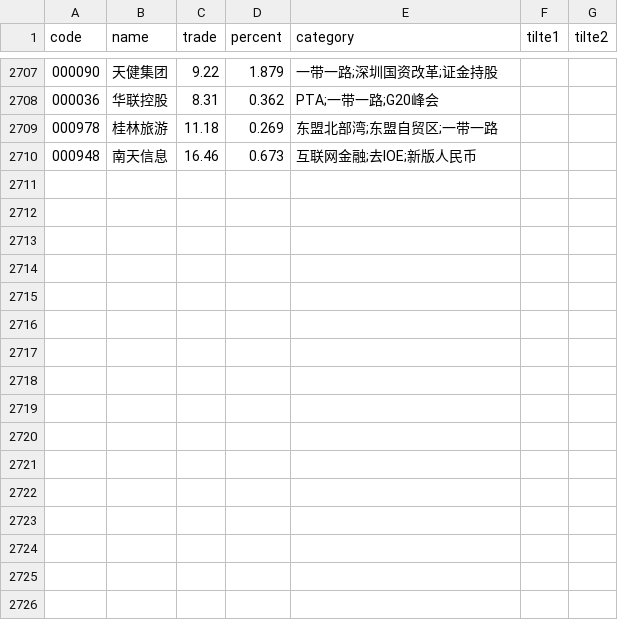
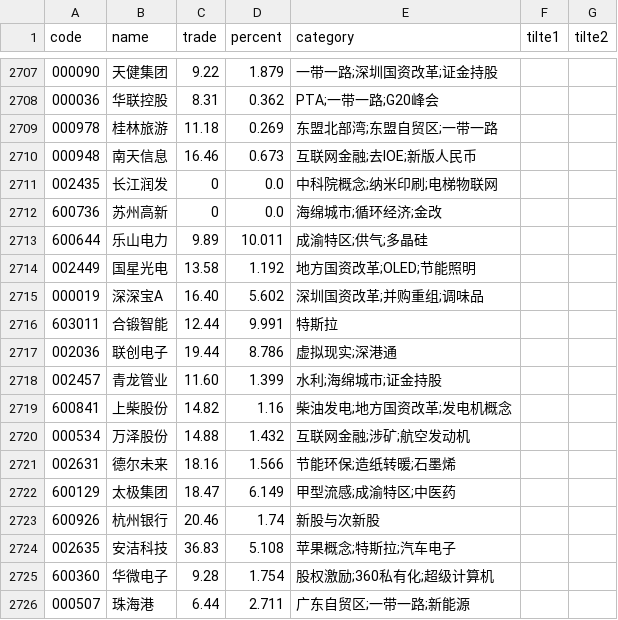
Before and after one commit to johnsonhongyi/pyQuant, a CSV file: stock/JohhnsonUtil/wencai/wencai.csv, drawn as a sheet; only a part is shown, gaps mark what is left out.

```diff
--- a/stock/JohhnsonUtil/wencai/wencai.csv
+++ b/stock/JohhnsonUtil/wencai/wencai.csv
@@ -2710 +2710,17 @@ code,name,trade,percent,category,tilte1,tilte2
 000948,南天信息,16.46,0.673,互联网金融;去IOE;新版人民币,,
+002435,长江润发,0,0.0,中科院概念;纳米印刷;电梯物联网,,
+600736,苏州高新,0,0.0,海绵城市;循环经济;金改,,
+600644,乐山电力,9.89,10.011,成渝特区;供气;多晶硅,,
+002449,国星光电,13.58,1.192,地方国资改革;OLED;节能照明,,
+000019,深深宝A,16.40,5.602,深圳国资改革;并购重组;调味品,,
+603011,合锻智能,12.44,9.991,特斯拉,,
+002036,联创电子,19.44,8.786,虚拟现实;深港通,,
+002457,青龙管业,11.60,1.399,水利;海绵城市;证金持股,,
+600841,上柴股份,14.82,1.16,柴油发电;地方国资改革;发电机概念,,
+000534,万泽股份,14.88,1.432,互联网金融;涉矿;航空发动机,,
+002631,德尔未来,18.16,1.566,节能环保;造纸转暖;石墨烯,,
+600129,太极集团,18.47,6.149,甲型流感;成渝特区;中医药,,
+600926,杭州银行,20.46,1.74,新股与次新股,,
+002635,安洁科技,36.83,5.108,苹果概念;特斯拉;汽车电子,,
+600360,华微电子,9.28,1.754,股权激励;360私有化;超级计算机,,
+000507,珠海港,6.44,2.711,广东自贸区;一带一路;新能源,,
```
Also changed, not shown: stock/JohhnsonUtil/captops.csv, stock/JohhnsonUtil/wencai/ydyl.csv, 2 other files.
